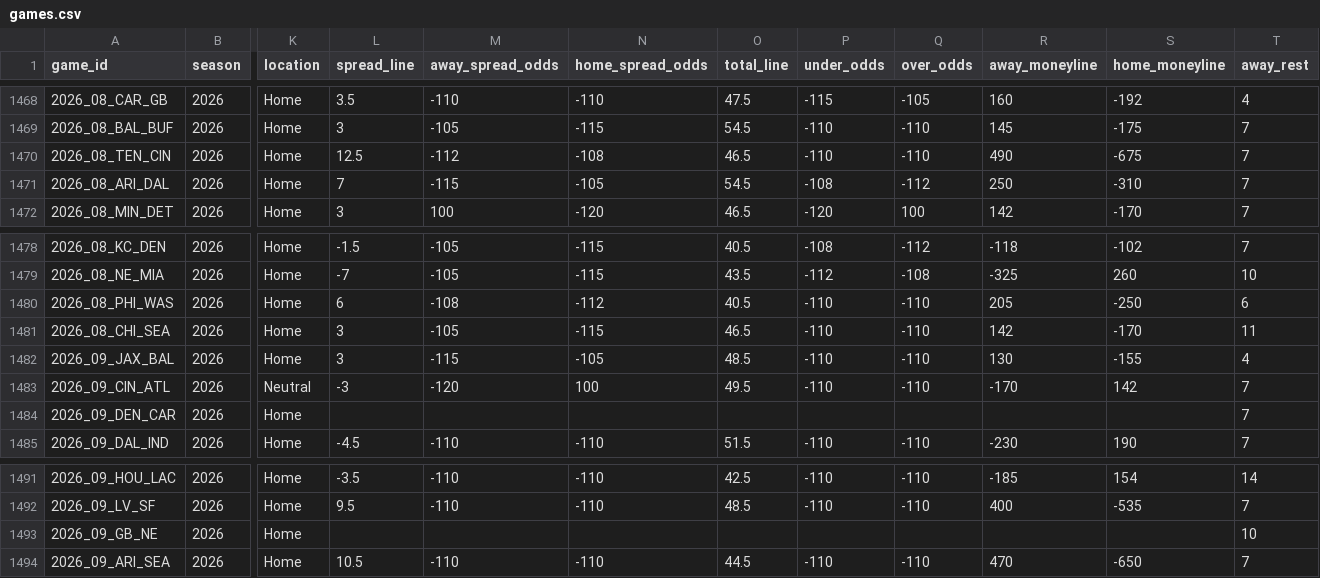
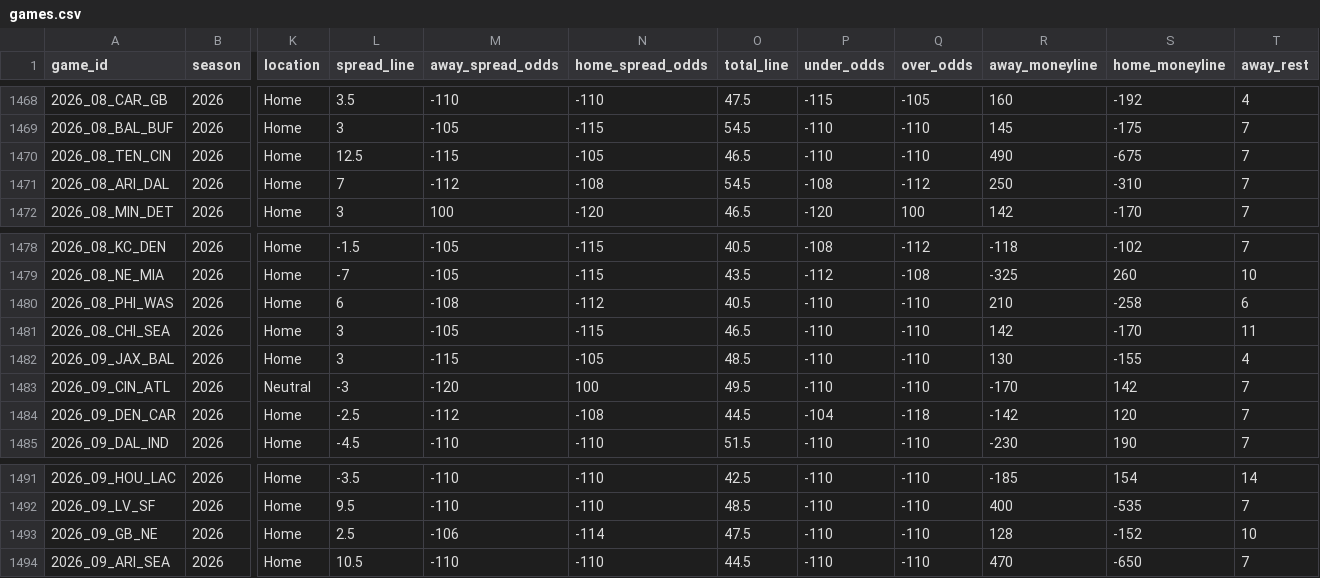
Before and after one commit to GeddyLifeson/nfl-dashboard, a CSV file: data/games.csv, drawn as a sheet; only a part is shown, gaps mark what is left out; the diff names each change by its address in the sheet, - before the commit and + after, or states it on an @@ line.

```diff
--- a/data/games.csv
+++ b/data/games.csv
-M1470 (away_spread_odds): -112
+M1470 (away_spread_odds): -115
-N1470 (home_spread_odds): -108
+N1470 (home_spread_odds): -105
-M1471 (away_spread_odds): -115
+M1471 (away_spread_odds): -112
-N1471 (home_spread_odds): -105
+N1471 (home_spread_odds): -108
-R1480 (away_moneyline): 205
+R1480 (away_moneyline): 210
-S1480 (home_moneyline): -250
+S1480 (home_moneyline): -258
-L1484 (spread_line): (empty)
+L1484 (spread_line): -2.5
-M1484 (away_spread_odds): (empty)
+M1484 (away_spread_odds): -112
-N1484 (home_spread_odds): (empty)
+N1484 (home_spread_odds): -108
-O1484 (total_line): (empty)
+O1484 (total_line): 44.5
-P1484 (under_odds): (empty)
+P1484 (under_odds): -104
-Q1484 (over_odds): (empty)
+Q1484 (over_odds): -118
-R1484 (away_moneyline): (empty)
+R1484 (away_moneyline): -142
-S1484 (home_moneyline): (empty)
+S1484 (home_moneyline): 120
-L1493 (spread_line): (empty)
+L1493 (spread_line): 2.5
-M1493 (away_spread_odds): (empty)
+M1493 (away_spread_odds): -106
-N1493 (home_spread_odds): (empty)
+N1493 (home_spread_odds): -114
-O1493 (total_line): (empty)
+O1493 (total_line): 47.5
-P1493 (under_odds): (empty)
+P1493 (under_odds): -110
-Q1493 (over_odds): (empty)
+Q1493 (over_odds): -110
-R1493 (away_moneyline): (empty)
+R1493 (away_moneyline): 128
-S1493 (home_moneyline): (empty)
+S1493 (home_moneyline): -152
```
Also changed, not shown: 5 other files.
